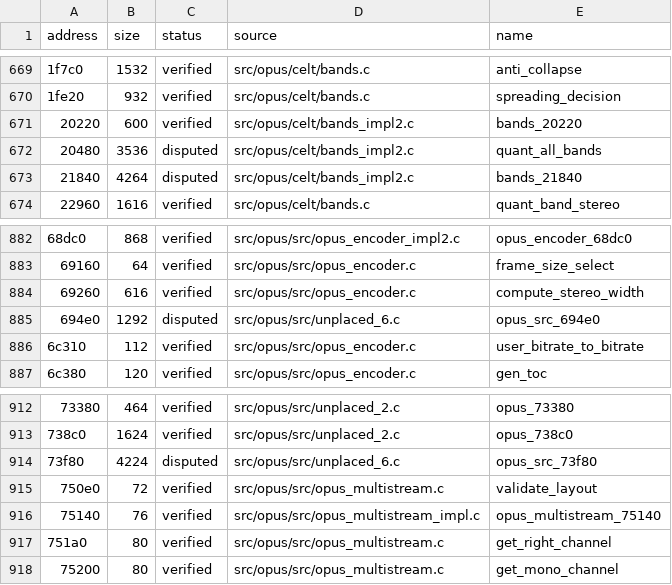
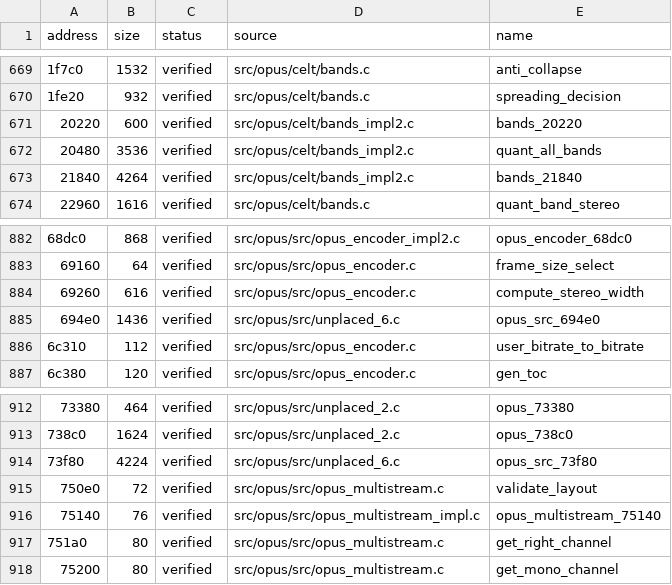
Before and after one commit to vexcited/fefw, a CSV file: data/ledger/subsdk2.csv, drawn as a sheet; only a part is shown, gaps mark what is left out; the diff names each change by its address in the sheet, - before the commit and + after, or states it on an @@ line.

```diff
--- a/data/ledger/subsdk2.csv
+++ b/data/ledger/subsdk2.csv
-C672:C673 (status): disputed
+C672:C673 (status): verified
-B885 (size): 1292
+B885 (size): 1436
-C885 (status): disputed
+C885 (status): verified
-C914 (status): disputed
+C914 (status): verified
```
Also changed, not shown: data/ledger/subsdk0.csv, data/ledger/subsdk1.csv, 31 other files.
